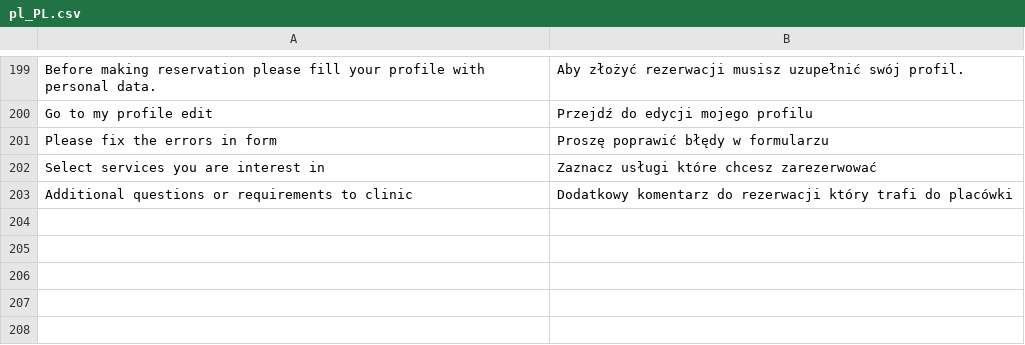
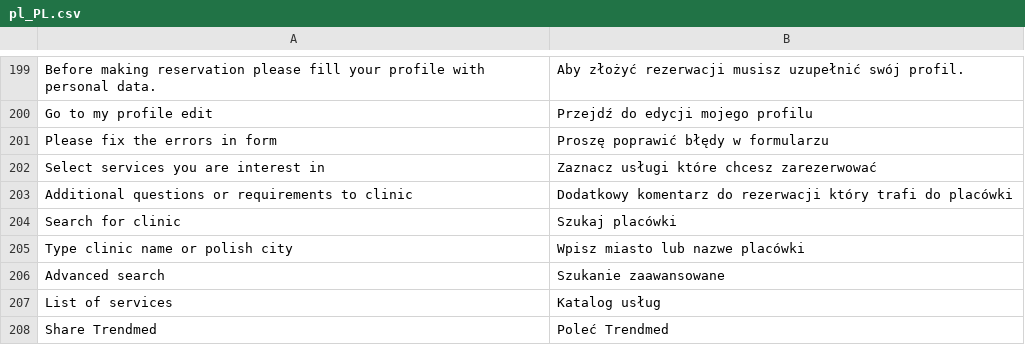
Before and after one commit to karolek/Trendmed, a CSV file: data/languages/pl_PL.csv, drawn as a sheet; only a part is shown, gaps mark what is left out; the diff names each change by its address in the sheet, - before the commit and + after, or states it on an @@ line.

```diff
--- a/data/languages/pl_PL.csv
+++ b/data/languages/pl_PL.csv
+row 204: Search for clinic | Szukaj placówki
+row 205: Type clinic name or polish city | Wpisz miasto lub nazwe placówki
+row 206: Advanced search | Szukanie zaawansowane
+row 207: List of services | Katalog usług
+row 208: Share Trendmed | Poleć Trendmed
```
Also changed, not shown: 2 other files.
